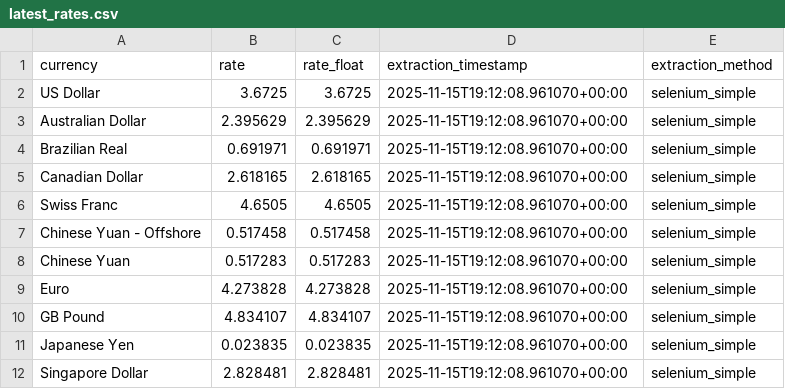
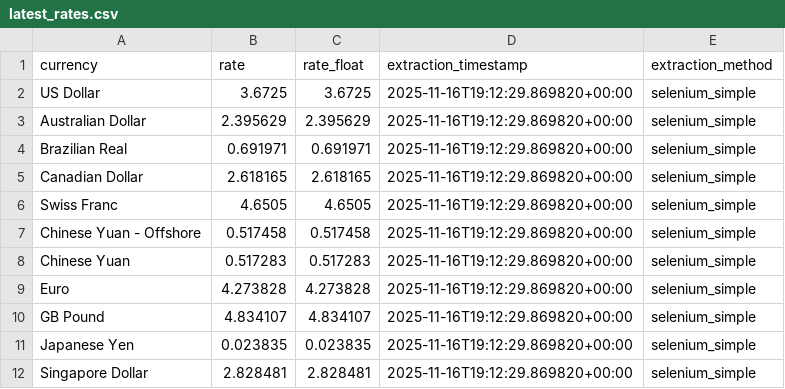
Before and after one commit to dsamandarc/CBUAE_exchange_rates, a CSV file: scripts/data/latest_rates.csv, drawn as a sheet.

```diff
--- a/scripts/data/latest_rates.csv
+++ b/scripts/data/latest_rates.csv
@@ -1,12 +1,12 @@
 currency,rate,rate_float,extraction_timestamp,extraction_method
-US Dollar,3.6725,3.6725,2025-11-15T19:12:08.961070+00:00,selenium_simple
-Australian Dollar,2.395629,2.395629,2025-11-15T19:12:08.961070+00:00,selenium_simple
-Brazilian Real,0.691971,0.691971,2025-11-15T19:12:08.961070+00:00,selenium_simple
-Canadian Dollar,2.618165,2.618165,2025-11-15T19:12:08.961070+00:00,selenium_simple
-Swiss Franc,4.6505,4.6505,2025-11-15T19:12:08.961070+00:00,selenium_simple
-Chinese Yuan - Offshore,0.517458,0.517458,2025-11-15T19:12:08.961070+00:00,selenium_simple
-Chinese Yuan,0.517283,0.517283,2025-11-15T19:12:08.961070+00:00,selenium_simple
-Euro,4.273828,4.273828,2025-11-15T19:12:08.961070+00:00,selenium_simple
-GB Pound,4.834107,4.834107,2025-11-15T19:12:08.961070+00:00,selenium_simple
-Japanese Yen,0.023835,0.023835,2025-11-15T19:12:08.961070+00:00,selenium_simple
-Singapore Dollar,2.828481,2.828481,2025-11-15T19:12:08.961070+00:00,selenium_simple
+US Dollar,3.6725,3.6725,2025-11-16T19:12:29.869820+00:00,selenium_simple
+Australian Dollar,2.395629,2.395629,2025-11-16T19:12:29.869820+00:00,selenium_simple
+Brazilian Real,0.691971,0.691971,2025-11-16T19:12:29.869820+00:00,selenium_simple
+Canadian Dollar,2.618165,2.618165,2025-11-16T19:12:29.869820+00:00,selenium_simple
+Swiss Franc,4.6505,4.6505,2025-11-16T19:12:29.869820+00:00,selenium_simple
+Chinese Yuan - Offshore,0.517458,0.517458,2025-11-16T19:12:29.869820+00:00,selenium_simple
+Chinese Yuan,0.517283,0.517283,2025-11-16T19:12:29.869820+00:00,selenium_simple
+Euro,4.273828,4.273828,2025-11-16T19:12:29.869820+00:00,selenium_simple
+GB Pound,4.834107,4.834107,2025-11-16T19:12:29.869820+00:00,selenium_simple
+Japanese Yen,0.023835,0.023835,2025-11-16T19:12:29.869820+00:00,selenium_simple
+Singapore Dollar,2.828481,2.828481,2025-11-16T19:12:29.869820+00:00,selenium_simple
```
Also changed, not shown: 3 other files.
